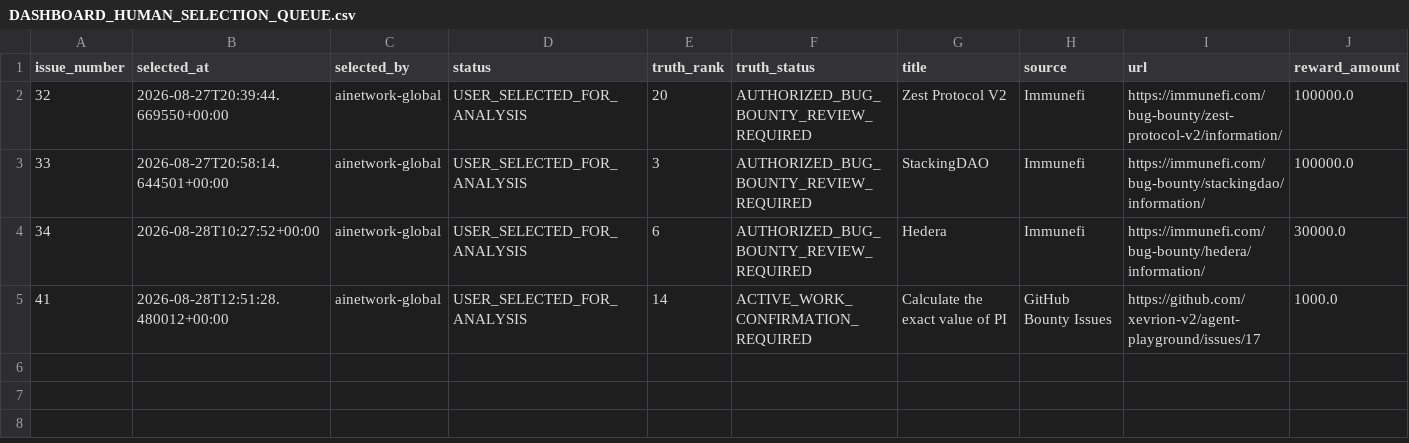
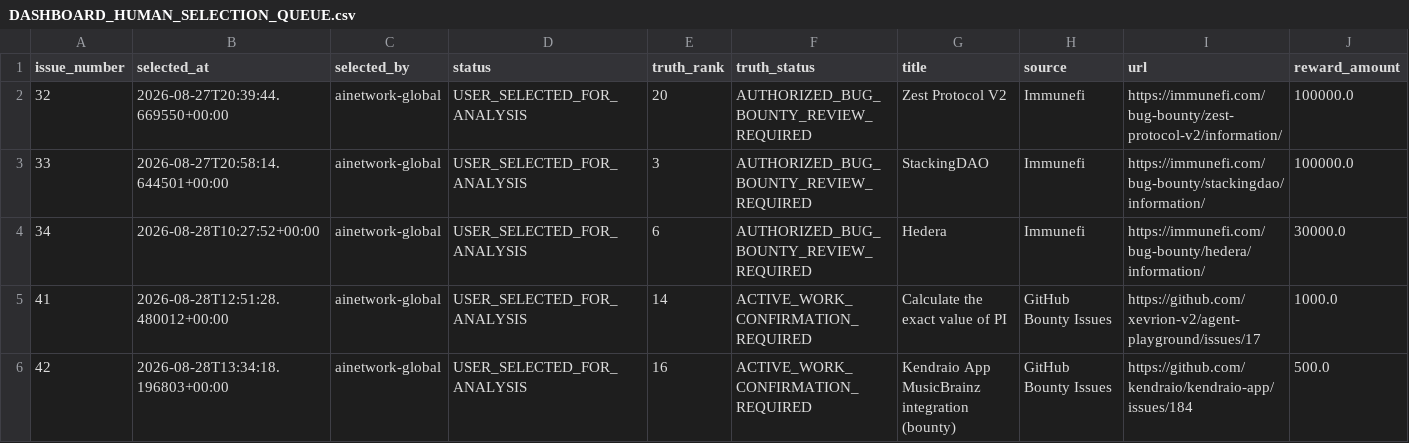
Before and after one commit to ainetwork-global/AI-Network-Lab-Brain, a CSV file: 01_GLOBAL_REVENUE_BRAIN/04_OPPORTUNITIES/DASHBOARD_HUMAN_SELECTION_QUEUE.csv, drawn as a sheet; only a part is shown; rows hold the shown columns only; the diff names each change by its address in the sheet, - before the commit and + after, or states it on an @@ line.

```diff
--- a/01_GLOBAL_REVENUE_BRAIN/04_OPPORTUNITIES/DASHBOARD_HUMAN_SELECTION_QUEUE.csv
+++ b/01_GLOBAL_REVENUE_BRAIN/04_OPPORTUNITIES/DASHBOARD_HUMAN_SELECTION_QUEUE.csv
+row 6: 42 | 2026-08-28T13:34:18.196803+00:00 | ainetwork-global | USER_SELECTED_FOR_ANALYSIS | 16 | ACTIVE_WORK_CONFIRMATION_REQUIRED | Kendraio App MusicBrainz integration (bounty) | GitHub Bounty Issues | https://github.com/kendraio/kendraio-app/issues/184 | 500.0
```
Also changed, not shown: 1 other file.
